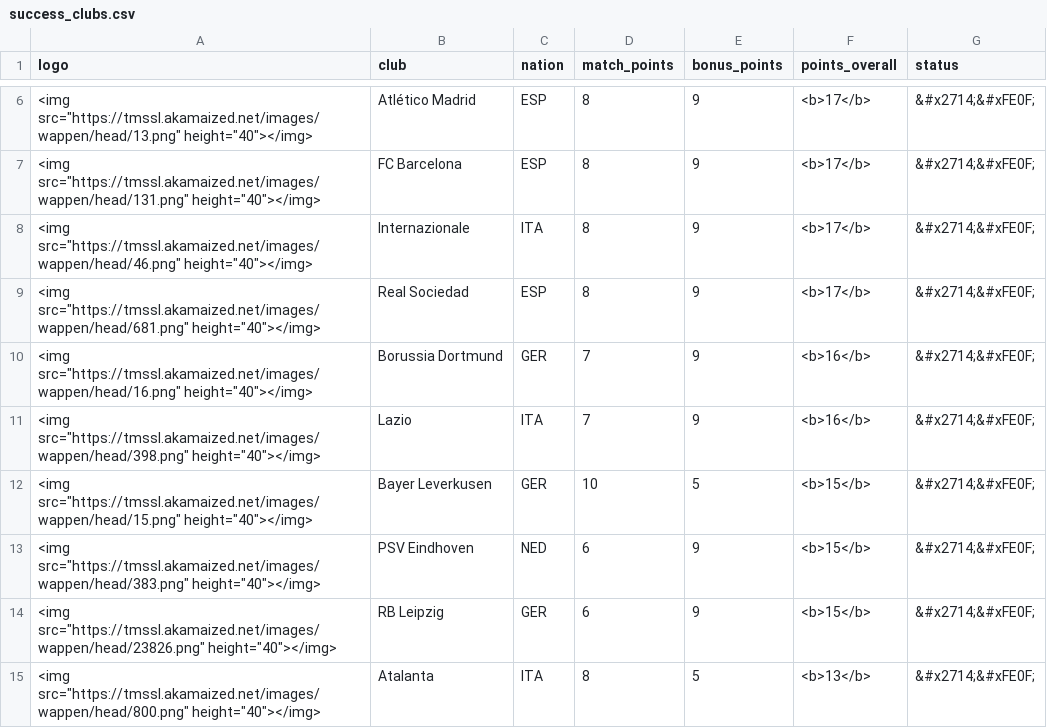
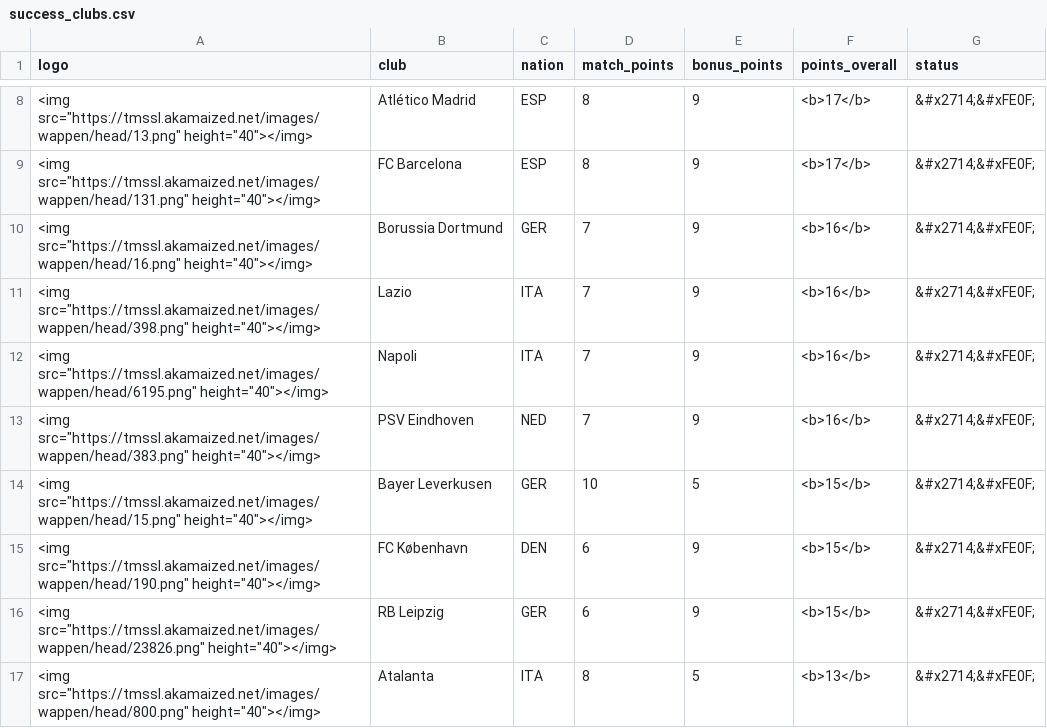
Before and after one commit to swissfootdata/UEFA_Rankings, a CSV file: Output/success_clubs.csv, drawn as a sheet; only a part is shown, gaps mark what is left out; the diff covers the shown part only.

```diff
--- a/Output/success_clubs.csv
+++ b/Output/success_clubs.csv
@@ -7,8 +9,8 @@
 "<img src=""https://tmssl.akamaized.net/images/wappen/head/131.png"" height=""40""></img>","FC Barcelona","ESP",8,9,"<b>17</b>","&#x2714;&#xFE0F;"
-"<img src=""https://tmssl.akamaized.net/images/wappen/head/46.png"" height=""40""></img>","Internazionale","ITA",8,9,"<b>17</b>","&#x2714;&#xFE0F;"
-"<img src=""https://tmssl.akamaized.net/images/wappen/head/681.png"" height=""40""></img>","Real Sociedad","ESP",8,9,"<b>17</b>","&#x2714;&#xFE0F;"
 "<img src=""https://tmssl.akamaized.net/images/wappen/head/16.png"" height=""40""></img>","Borussia Dortmund","GER",7,9,"<b>16</b>","&#x2714;&#xFE0F;"
 "<img src=""https://tmssl.akamaized.net/images/wappen/head/398.png"" height=""40""></img>","Lazio","ITA",7,9,"<b>16</b>","&#x2714;&#xFE0F;"
+"<img src=""https://tmssl.akamaized.net/images/wappen/head/6195.png"" height=""40""></img>","Napoli","ITA",7,9,"<b>16</b>","&#x2714;&#xFE0F;"
+"<img src=""https://tmssl.akamaized.net/images/wappen/head/383.png"" height=""40""></img>","PSV Eindhoven","NED",7,9,"<b>16</b>","&#x2714;&#xFE0F;"
 "<img src=""https://tmssl.akamaized.net/images/wappen/head/15.png"" height=""40""></img>","Bayer Leverkusen","GER",10,5,"<b>15</b>","&#x2714;&#xFE0F;"
-"<img src=""https://tmssl.akamaized.net/images/wappen/head/383.png"" height=""40""></img>","PSV Eindhoven","NED",6,9,"<b>15</b>","&#x2714;&#xFE0F;"
+"<img src=""https://tmssl.akamaized.net/images/wappen/head/190.png"" height=""40""></img>","FC København","DEN",6,9,"<b>15</b>","&#x2714;&#xFE0F;"
 "<img src=""https://tmssl.akamaized.net/images/wappen/head/23826.png"" height=""40""></img>","RB Leipzig","GER",6,9,"<b>15</b>","&#x2714;&#xFE0F;"
```
Also changed, not shown: 6 added rows, 6 removed rows and 2 edited cells elsewhere in this file, Output/club_owner_data.csv, Output/efficiency_clubs.csv, 4 other files.
